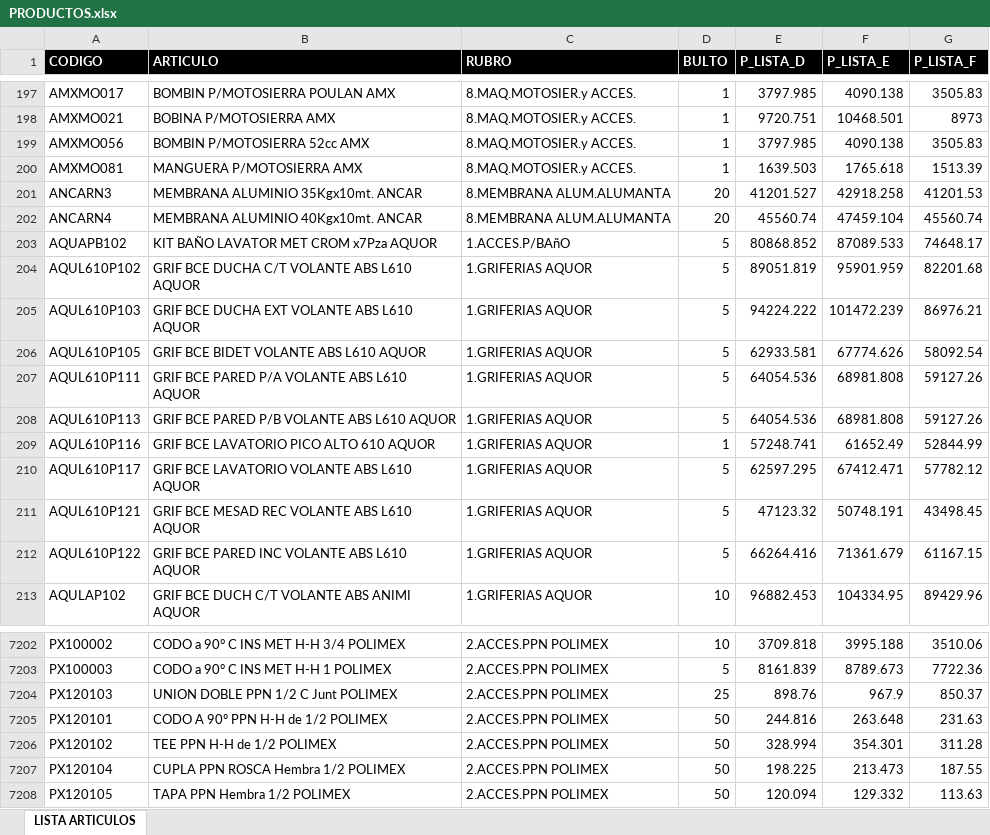
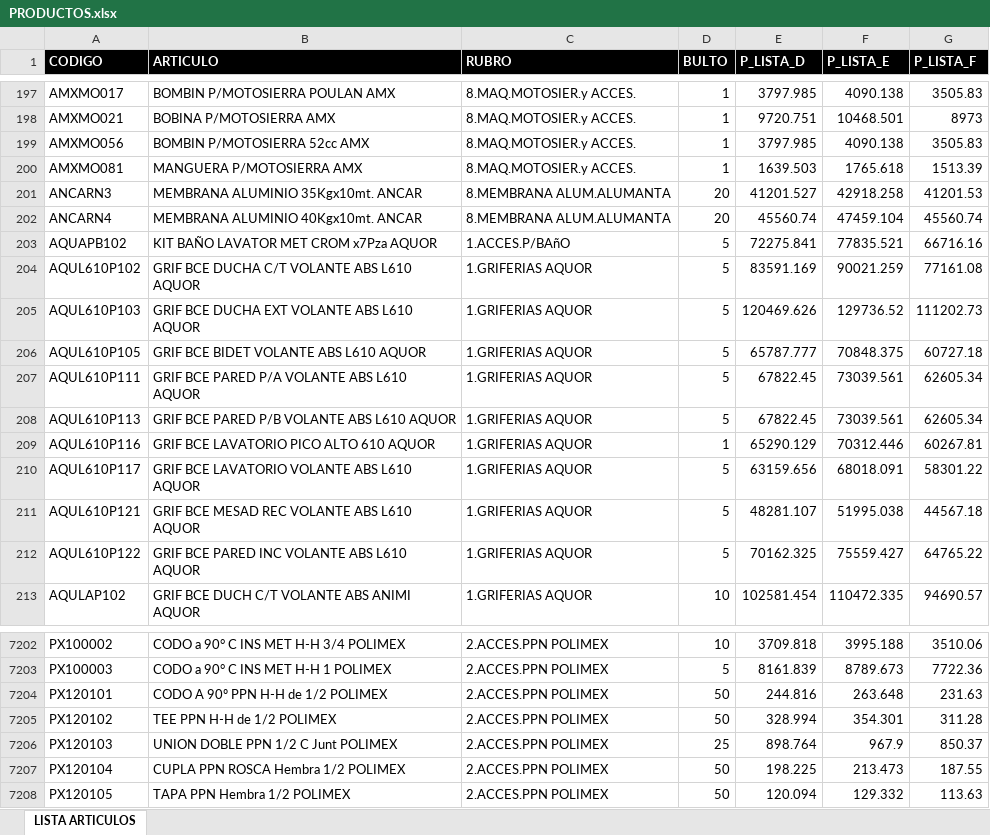
Before and after one commit to ferremax-cat/pinterest-f, an Excel workbook: excel/PRODUCTOS.xlsx, sheet LISTA ARTICULOS, drawn as a sheet; only a part is shown, gaps mark what is left out; values as stored, in another font and other column widths than the file's, no borders; table styles not drawn; removed rows and columns are numbered as before the commit, all else as after; the diff covers the shown part only; the diff names each change by its address in the sheet, - before the commit and + after, or states it on an @@ line.

```diff
--- a/excel/PRODUCTOS.xlsx (sheet LISTA ARTICULOS)
+++ b/excel/PRODUCTOS.xlsx (sheet LISTA ARTICULOS)
-E203 (P_LISTA_D): 80868.852
+E203 (P_LISTA_D): 72275.841
-F203 (P_LISTA_E): 87089.533
+F203 (P_LISTA_E): 77835.521
-G203 (P_LISTA_F): 74648.17
+G203 (P_LISTA_F): 66716.16
-E204 (P_LISTA_D): 89051.819
+E204 (P_LISTA_D): 83591.169
-F204 (P_LISTA_E): 95901.959
+F204 (P_LISTA_E): 90021.259
-G204 (P_LISTA_F): 82201.68
+G204 (P_LISTA_F): 77161.08
-E205 (P_LISTA_D): 94224.222
+E205 (P_LISTA_D): 120469.626
-F205 (P_LISTA_E): 101472.239
+F205 (P_LISTA_E): 129736.52
-G205 (P_LISTA_F): 86976.21
+G205 (P_LISTA_F): 111202.73
-E206 (P_LISTA_D): 62933.581
+E206 (P_LISTA_D): 65787.777
-F206 (P_LISTA_E): 67774.626
+F206 (P_LISTA_E): 70848.375
-G206 (P_LISTA_F): 58092.54
+G206 (P_LISTA_F): 60727.18
-E207:E208 (P_LISTA_D): 64054.536
+E207:E208 (P_LISTA_D): 67822.45
-F207:F208 (P_LISTA_E): 68981.808
+F207:F208 (P_LISTA_E): 73039.561
-G207:G208 (P_LISTA_F): 59127.26
+G207:G208 (P_LISTA_F): 62605.34
-E209 (P_LISTA_D): 57248.741
+E209 (P_LISTA_D): 65290.129
-F209 (P_LISTA_E): 61652.49
+F209 (P_LISTA_E): 70312.446
-G209 (P_LISTA_F): 52844.99
+G209 (P_LISTA_F): 60267.81
-E210 (P_LISTA_D): 62597.295
+E210 (P_LISTA_D): 63159.656
-F210 (P_LISTA_E): 67412.471
+F210 (P_LISTA_E): 68018.091
-G210 (P_LISTA_F): 57782.12
+G210 (P_LISTA_F): 58301.22
-E211 (P_LISTA_D): 47123.32
+E211 (P_LISTA_D): 48281.107
-F211 (P_LISTA_E): 50748.191
+F211 (P_LISTA_E): 51995.038
-G211 (P_LISTA_F): 43498.45
+G211 (P_LISTA_F): 44567.18
-E212 (P_LISTA_D): 66264.416
+E212 (P_LISTA_D): 70162.325
-F212 (P_LISTA_E): 71361.679
+F212 (P_LISTA_E): 75559.427
-G212 (P_LISTA_F): 61167.15
+G212 (P_LISTA_F): 64765.22
-E213 (P_LISTA_D): 96882.453
+E213 (P_LISTA_D): 102581.454
-F213 (P_LISTA_E): 104334.95
+F213 (P_LISTA_E): 110472.335
-G213 (P_LISTA_F): 89429.96
+G213 (P_LISTA_F): 94690.57
-row 7204: PX120103 | UNION DOBLE PPN 1/2 C Junt POLIMEX | 2.ACCES.PPN POLIMEX | 25 | 898.76 | 967.9 | 850.37
+row 7206: PX120103 | UNION DOBLE PPN 1/2 C Junt POLIMEX | 2.ACCES.PPN POLIMEX | 25 | 898.764 | 967.9 | 850.37
```
Also changed, not shown: 1 added row, 1 removed row and 489 edited cells elsewhere in this sheet, excel/clientes_finanzas.xlsx, 9 other files.
